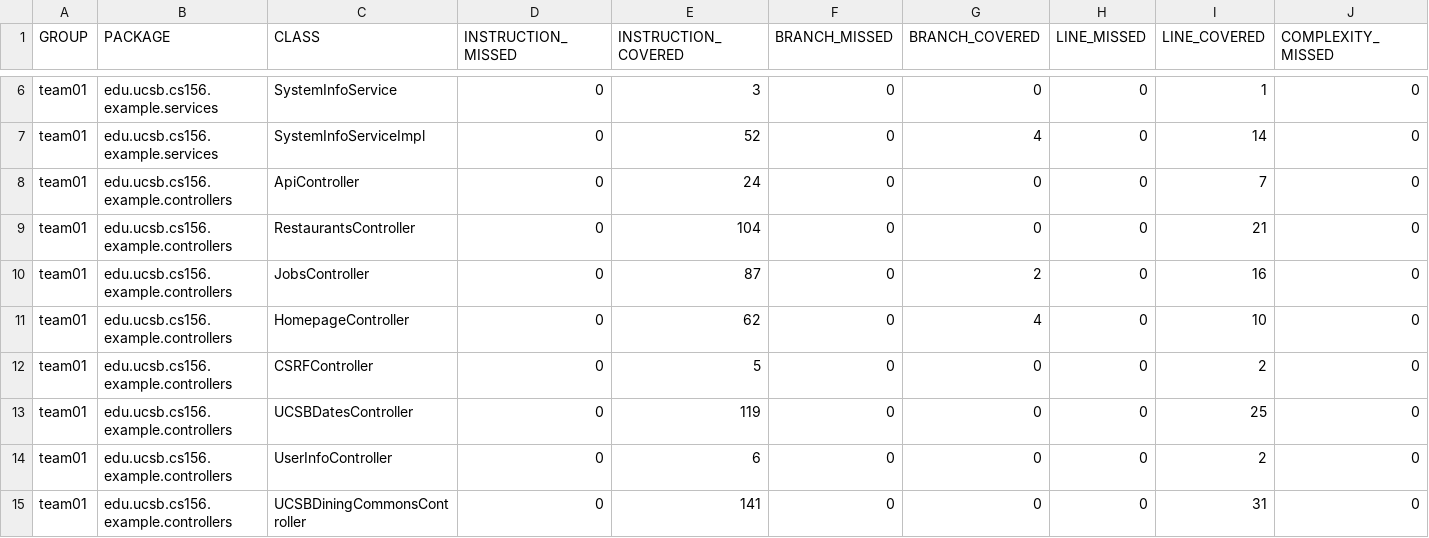
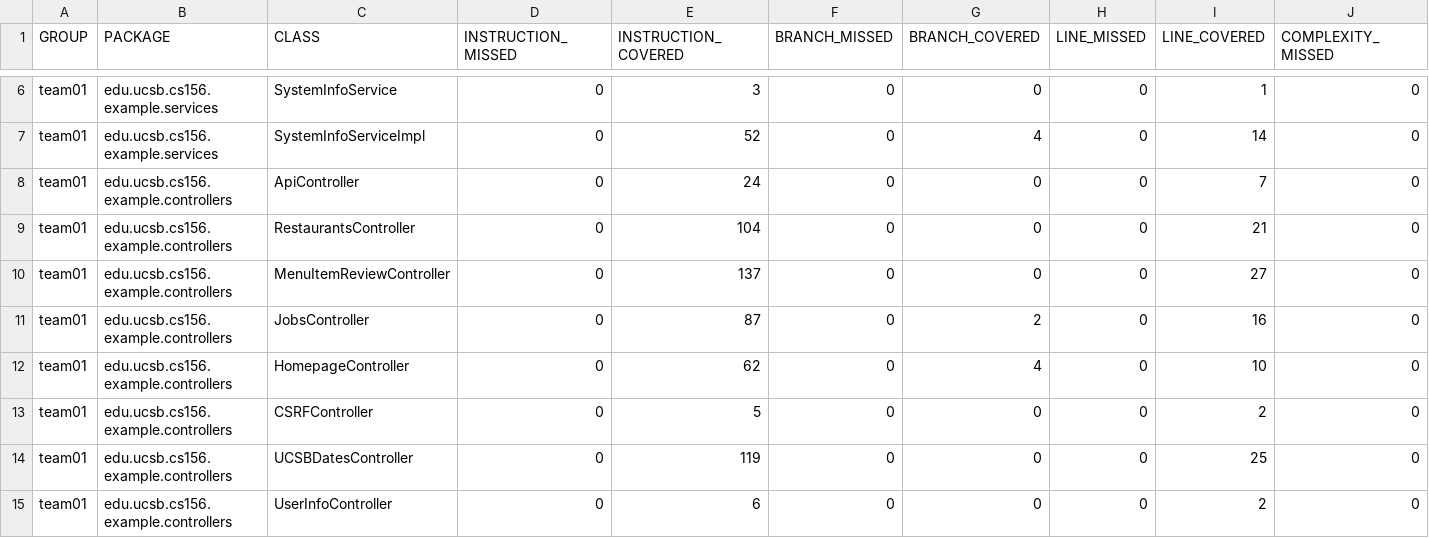
Before and after one commit to ucsb-cs156-s25/team01-s25-02, a CSV file: prs/50/jacoco/jacoco.csv, drawn as a sheet; only a part is shown, gaps mark what is left out; the shorter side is filled out with more unchanged rows; rows hold the shown columns only; the diff names each change by its address in the sheet, - before the commit and + after, or states it on an @@ line.

Commit message:
Deploying to gh-pages from @ ucsb-cs156-s25/team01-s25-02@7219be2ec3a882488a7d407951d7c0570b1f2feb 🚀

```diff
--- a/prs/50/jacoco/jacoco.csv
+++ b/prs/50/jacoco/jacoco.csv
+row 10: team01 | edu.ucsb.cs156.example.controllers | MenuItemReviewController | 0 | 137 | 0 | 0 | 0 | 27 | 0
```
Also changed, not shown: 7 other files.
